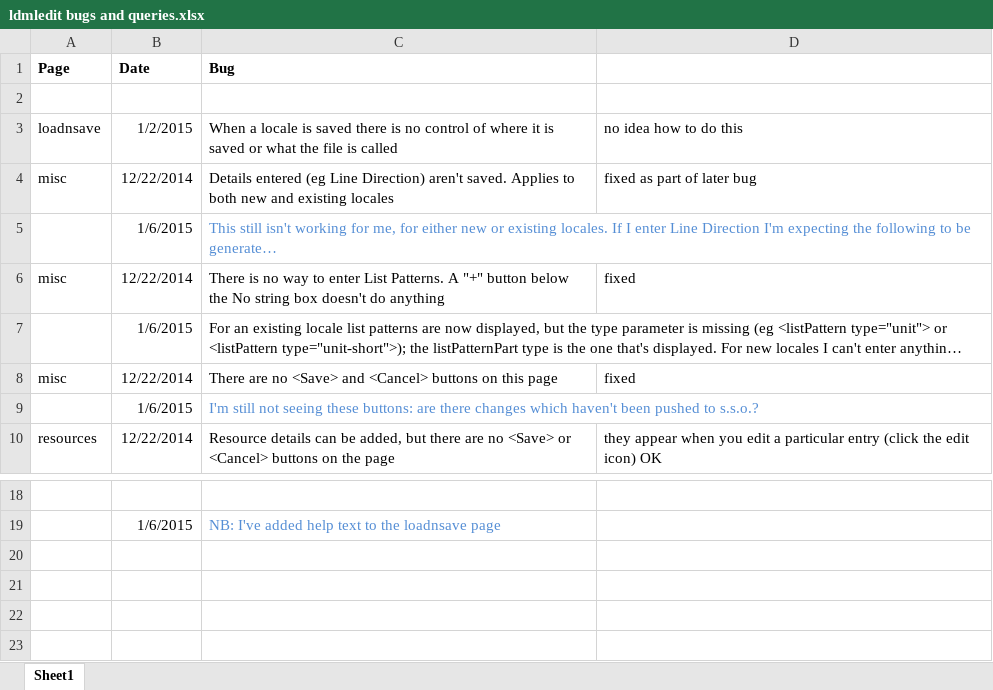
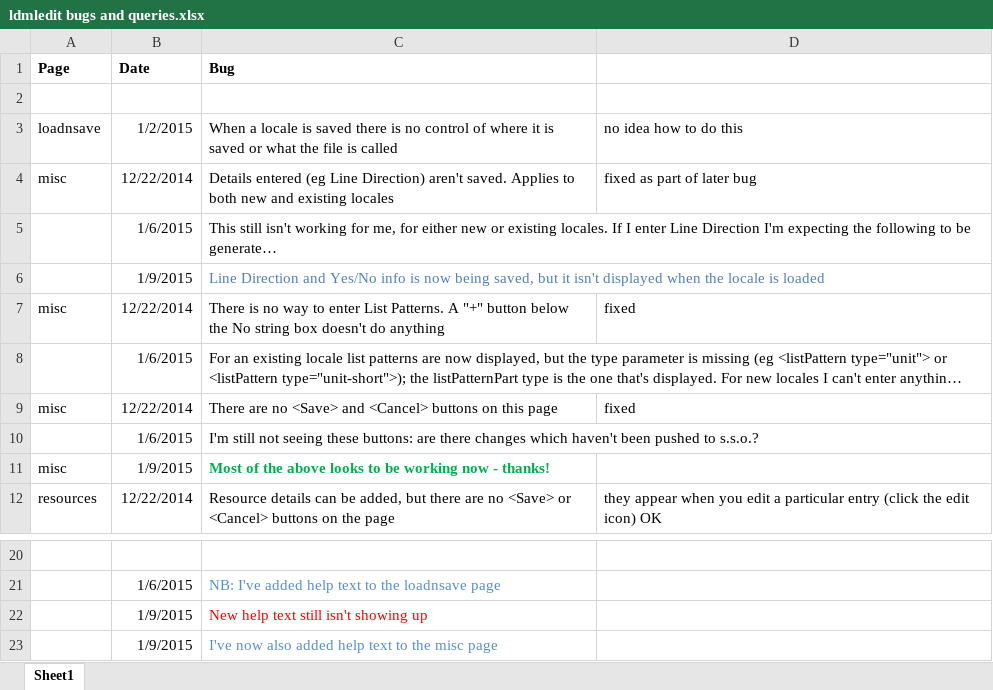
Before and after one commit to silnrsi/sldr, an Excel workbook: editor/ldmledit bugs and queries.xlsx, sheet Sheet1, drawn as a sheet; only a part is shown, gaps mark what is left out; long unchanged cells end in …; values as stored, in another font and other column widths than the file's, no borders; addresses are those after the commit; the diff names each change by its address in the sheet, - before the commit and + after, or states it on an @@ line.

Commit message:
Updated bugs and queries xls following more testing, Added help text for miscellaneous page.

```diff
--- a/editor/ldmledit bugs and queries.xlsx (sheet Sheet1)
+++ b/editor/ldmledit bugs and queries.xlsx (sheet Sheet1)
-C5 text colour: #558ED5
+C5 text colour: black
+row 6:  | 1/9/2015 | Line Direction and Yes/No info is now being saved, but it isn't displayed when the locale is loaded
-C10 text colour: #558ED5
+C10 text colour: black
+row 11: misc | 1/9/2015 | Most of the above looks to be working now - thanks!
+row 22:  | 1/9/2015 | New help text still isn't showing up
+row 23:  | 1/9/2015 | I've now also added help text to the misc page
```
Also changed, not shown: 1 other file.
